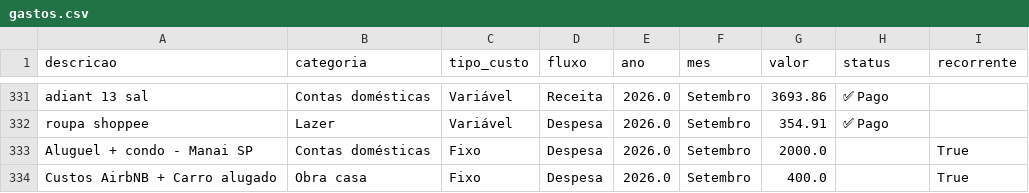
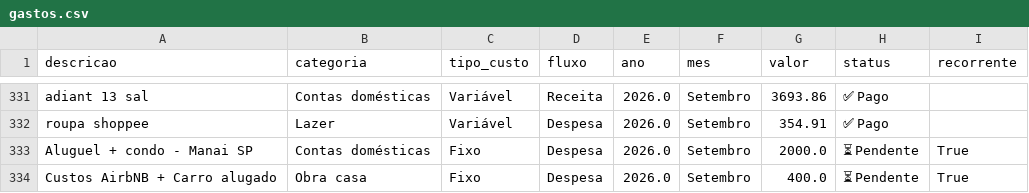
Before and after one commit to PatrickBravo10/Investimentos, a CSV file: gastos.csv, drawn as a sheet; only a part is shown, gaps mark what is left out.

Commit message:
Save Setembro

```diff
--- a/gastos.csv
+++ b/gastos.csv
@@ -332,3 +332,3 @@ adiant 13 sal,Contas domésticas,Variável,Receita,2026.0,Setembro,3693.86,✅ P
 roupa shoppee,Lazer,Variável,Despesa,2026.0,Setembro,354.91,✅ Pago,
-Aluguel + condo - Manai SP,Contas domésticas,Fixo,Despesa,2026.0,Setembro,2000.0,,True
-Custos AirbNB + Carro alugado,Obra casa,Fixo,Despesa,2026.0,Setembro,400.0,,True
+Aluguel + condo - Manai SP,Contas domésticas,Fixo,Despesa,2026.0,Setembro,2000.0,⏳ Pendente,True
+Custos AirbNB + Carro alugado,Obra casa,Fixo,Despesa,2026.0,Setembro,400.0,⏳ Pendente,True
```
